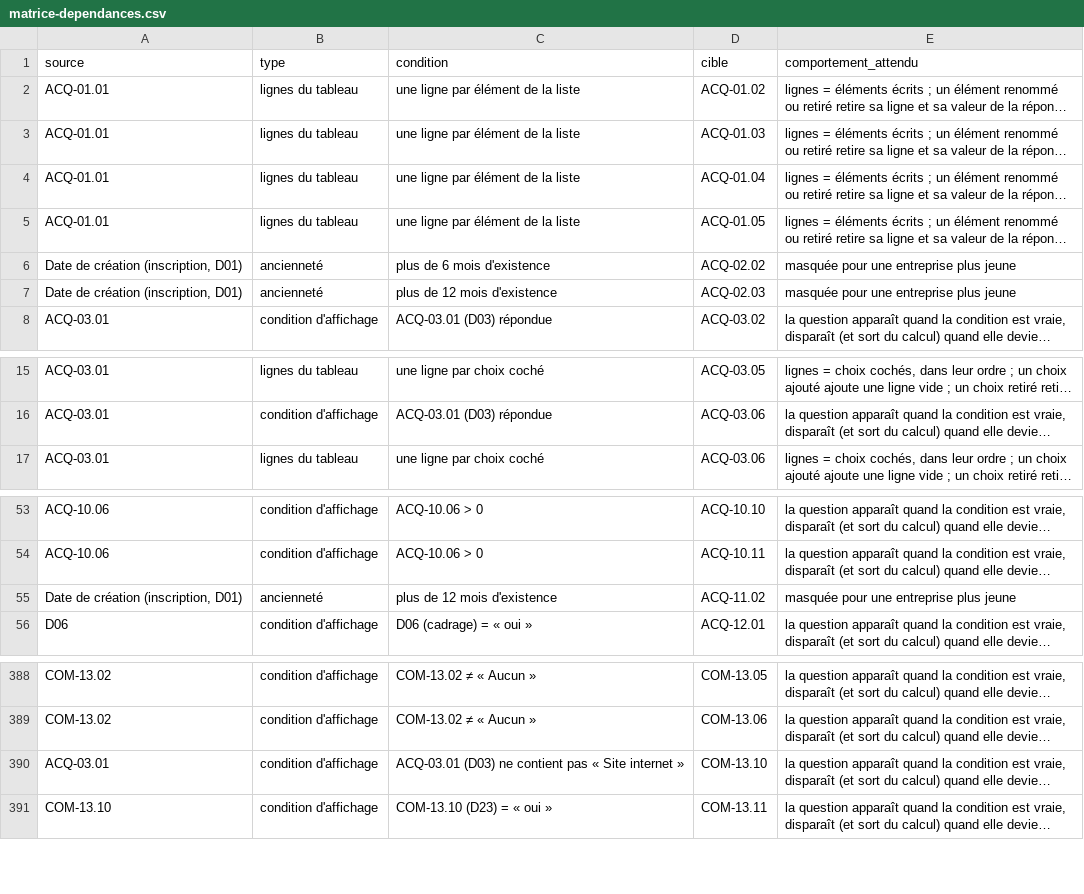
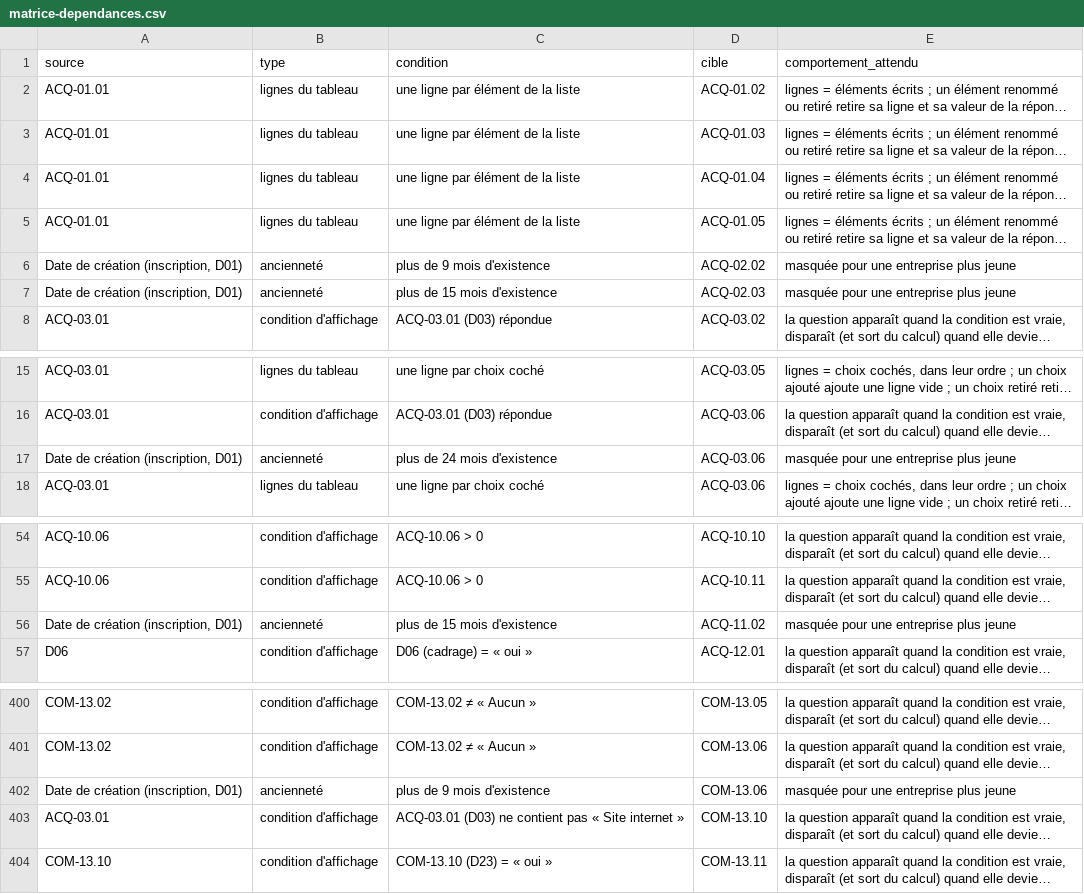
Before and after one commit to calixtecaxe-hue/Test, a CSV file: docs/verification/matrice-dependances.csv, drawn as a sheet; only a part is shown, gaps mark what is left out; long unchanged cells end in …; addresses are those after the commit; the diff covers the shown part only; the diff names each change by its address in the sheet, - before the commit and + after, or states it on an @@ line.

```diff
--- a/docs/verification/matrice-dependances.csv
+++ b/docs/verification/matrice-dependances.csv
-C6 (condition): plus de 6 mois d'existence
+C6 (condition): plus de 9 mois d'existence
-C7 (condition): plus de 12 mois d'existence
+C7 (condition): plus de 15 mois d'existence
+row 17: Date de création (inscription, D01) | ancienneté | plus de 24 mois d'existence | ACQ-03.06 | masquée pour une entreprise plus jeune
-C56 (condition): plus de 12 mois d'existence
+C56 (condition): plus de 15 mois d'existence
+row 402: Date de création (inscription, D01) | ancienneté | plus de 9 mois d'existence | COM-13.06 | masquée pour une entreprise plus jeune
```
Also changed, not shown: 11 added rows and 3 edited cells elsewhere in this file, 13 other files.
